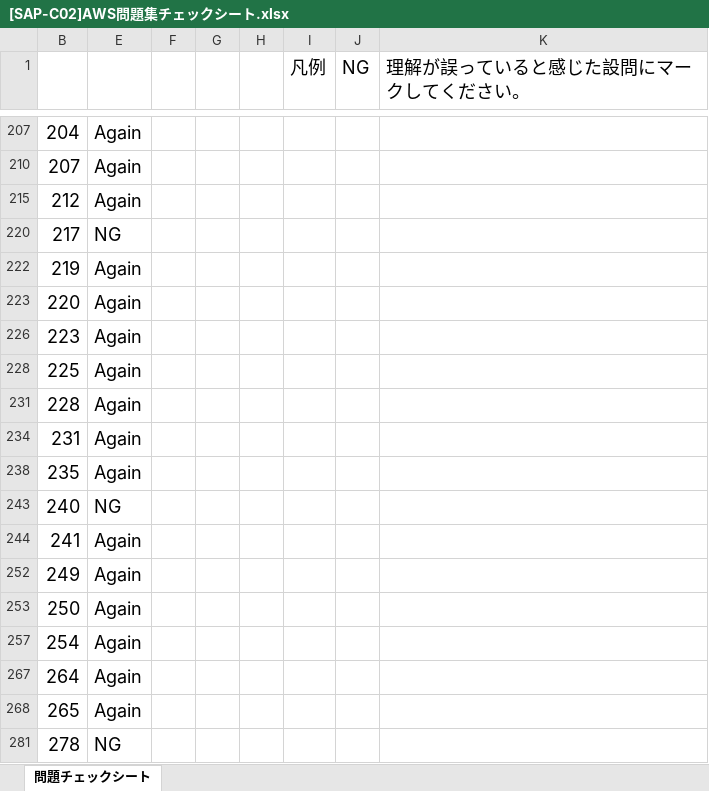
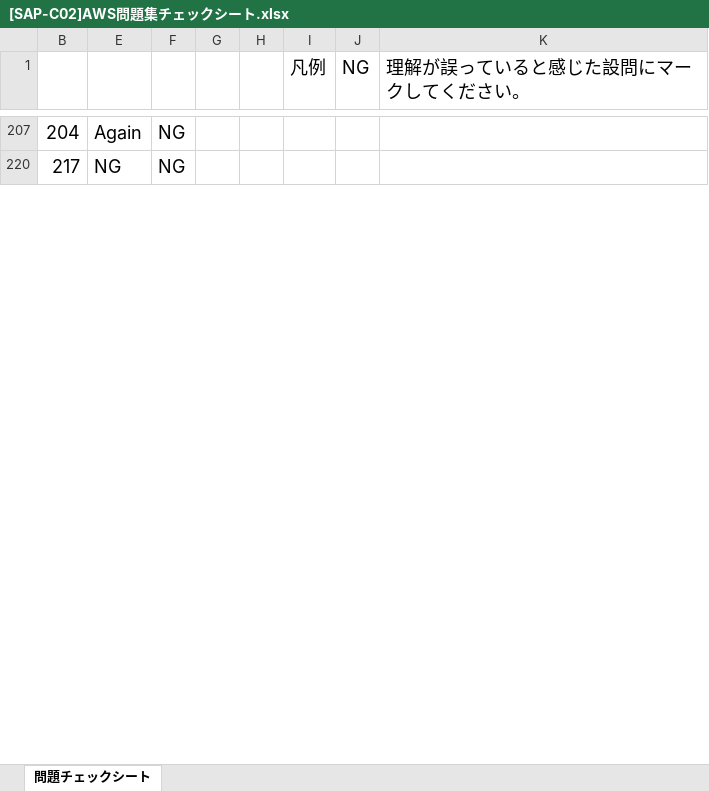
Before and after one commit to souemon/readeing-learning-history, an Excel workbook: work-book/cloudTech/SAP/[SAP-C02]AWS問題集チェックシート.xlsx, sheet 問題チェックシート, drawn as a sheet; only a part is shown, gaps mark what is left out; values as stored, in another font and other column widths than the file's, no borders; conditional formats not drawn; the diff covers the shown part only; the diff names each change by its address in the sheet, - before the commit and + after, or states it on an @@ line.

```diff
--- a/work-book/cloudTech/SAP/[SAP-C02]AWS問題集チェックシート.xlsx (sheet 問題チェックシート)
+++ b/work-book/cloudTech/SAP/[SAP-C02]AWS問題集チェックシート.xlsx (sheet 問題チェックシート)
-F207: (empty)
+F207: NG
-row 210: 207 | Again
-row 215: 212 | Again
-F220: (empty)
+F220: NG
-row 222: 219 | Again
-row 223: 220 | Again
-row 226: 223 | Again
-row 228: 225 | Again
-row 231: 228 | Again
-row 234: 231 | Again
-row 238: 235 | Again
-row 243: 240 | NG
-row 244: 241 | Again
-row 252: 249 | Again
-row 253: 250 | Again
-row 257: 254 | Again
-row 267: 264 | Again
-row 268: 265 | Again
-row 281: 278 | NG
```
Also changed, not shown: 26 removed rows, 11 hidden or unhidden rows and 11 edited cells elsewhere in this sheet, hidden cells.
